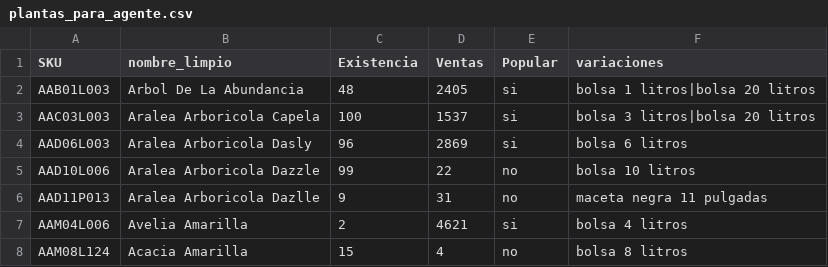
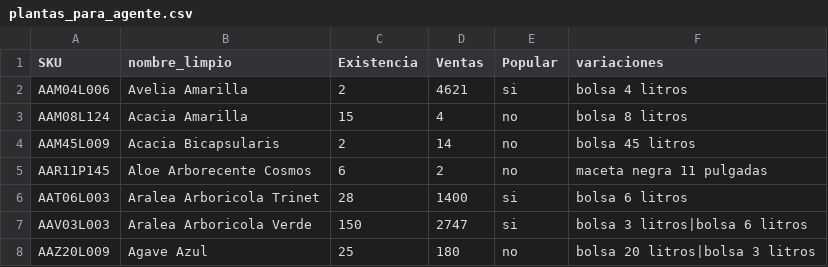
Before and after one commit to Descar789/FillupAgent, a CSV file: plantas_para_agente.csv, drawn as a sheet; only a part is shown; the shorter side is filled out with more unchanged rows.

```diff
--- a/plantas_para_agente.csv
+++ b/plantas_para_agente.csv
@@ -1,7 +1,2 @@
 SKU,nombre_limpio,Existencia,Ventas,Popular,variaciones
-AAB01L003,Arbol De La Abundancia,48,2405,si,bolsa 1 litros|bolsa 20 litros
-AAC03L003,Aralea Arboricola Capela,100,1537,si,bolsa 3 litros|bolsa 20 litros
-AAD06L003,Aralea Arboricola Dasly,96,2869,si,bolsa 6 litros
-AAD10L006,Aralea Arboricola Dazzle,99,22,no,bolsa 10 litros
-AAD11P013,Aralea Arboricola Dazlle,9,31,no,maceta negra 11 pulgadas
 AAM04L006,Avelia Amarilla,2,4621,si,bolsa 4 litros
```
Also changed, not shown: 2 other files.
